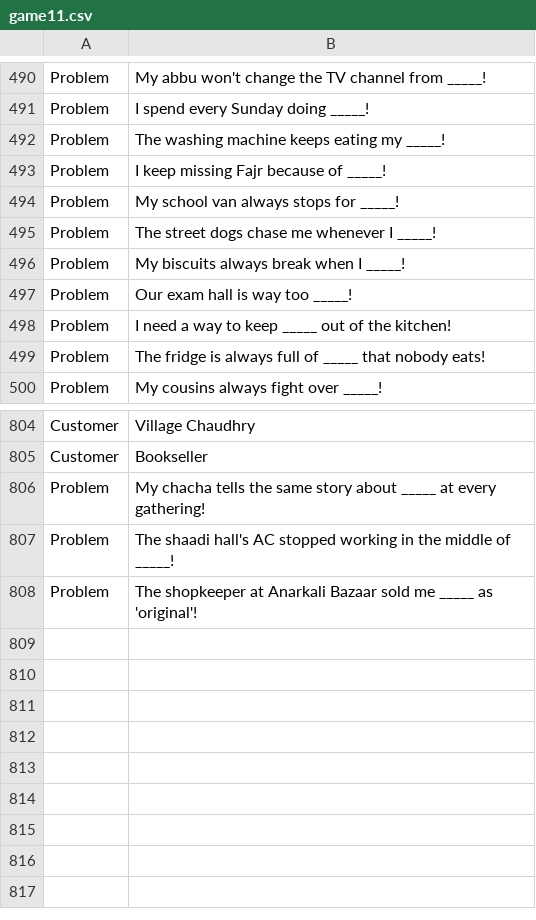
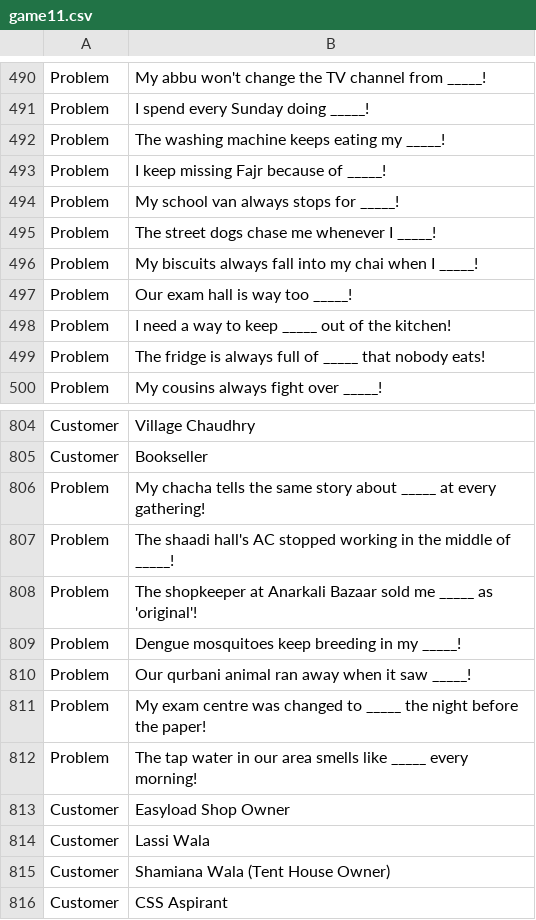
Before and after one commit to theshabab/jorbox, a CSV file: data/seed/data/game11.csv, drawn as a sheet; only a part is shown, gaps mark what is left out.

```diff
--- a/data/seed/data/game11.csv
+++ b/data/seed/data/game11.csv
@@ -495,3 +495,3 @@ Problem,My school van always stops for _____!
 Problem,The street dogs chase me whenever I _____!
-Problem,My biscuits always break when I _____!
+Problem,My biscuits always fall into my chai when I _____!
 Problem,Our exam hall is way too _____!
@@ -808 +808,9 @@ Problem,The shaadi hall's AC stopped working in the middle of _____!
 Problem,The shopkeeper at Anarkali Bazaar sold me _____ as 'original'!
+Problem,Dengue mosquitoes keep breeding in my _____!
+Problem,Our qurbani animal ran away when it saw _____!
+Problem,My exam centre was changed to _____ the night before the paper!
+Problem,The tap water in our area smells like _____ every morning!
+Customer,Easyload Shop Owner
+Customer,Lassi Wala
+Customer,Shamiana Wala (Tent House Owner)
+Customer,CSS Aspirant
```
Also changed, not shown: data/seed/data/game13.csv, data/seed/data/game14.csv, 5 other files.
